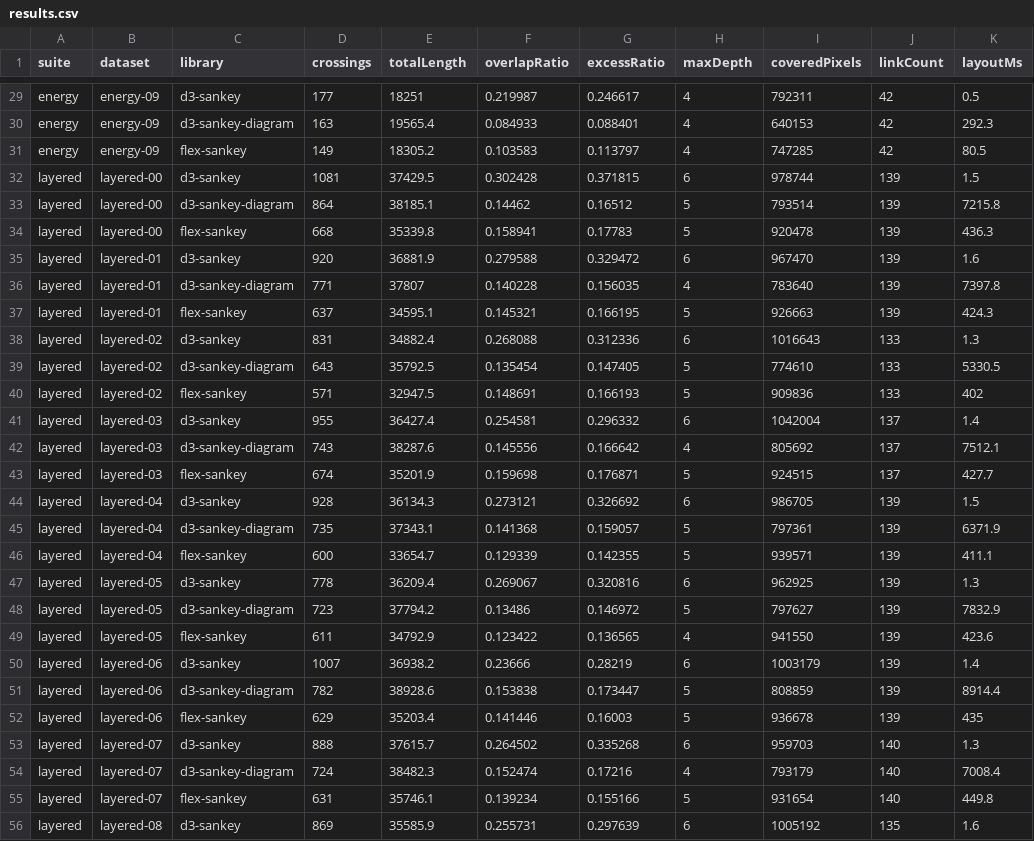
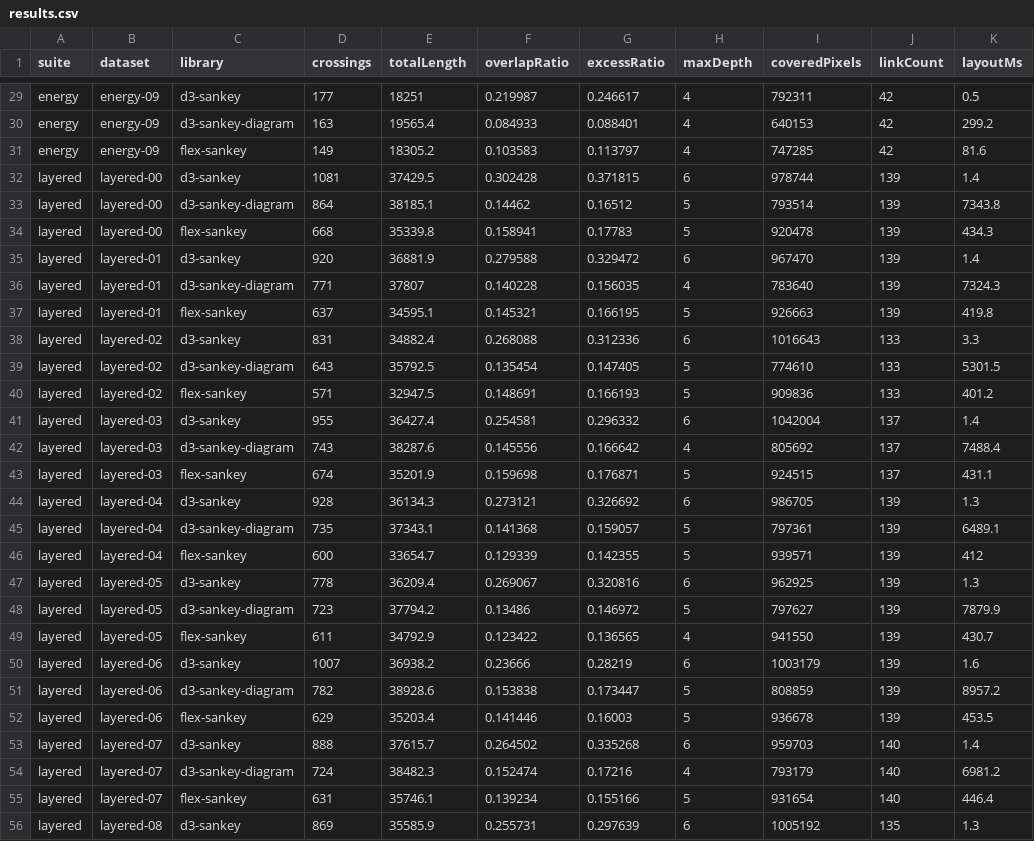
Before and after one commit to esperanc/flex-sankey, a CSV file: benchmarks/out/results.csv, drawn as a sheet; only a part is shown, gaps mark what is left out; the diff covers the shown part only; the diff names each change by its address in the sheet, - before the commit and + after, or states it on an @@ line.

```diff
--- a/benchmarks/out/results.csv
+++ b/benchmarks/out/results.csv
-K30 (layoutMs): 292.3
+K30 (layoutMs): 299.2
-K31 (layoutMs): 80.5
+K31 (layoutMs): 81.6
-K32 (layoutMs): 1.5
+K32 (layoutMs): 1.4
-K33 (layoutMs): 7215.8
+K33 (layoutMs): 7343.8
-K34 (layoutMs): 436.3
+K34 (layoutMs): 434.3
-K35 (layoutMs): 1.6
+K35 (layoutMs): 1.4
-K36 (layoutMs): 7397.8
+K36 (layoutMs): 7324.3
-K37 (layoutMs): 424.3
+K37 (layoutMs): 419.8
-K38 (layoutMs): 1.3
+K38 (layoutMs): 3.3
-K39 (layoutMs): 5330.5
+K39 (layoutMs): 5301.5
-K40 (layoutMs): 402
+K40 (layoutMs): 401.2
-K42 (layoutMs): 7512.1
+K42 (layoutMs): 7488.4
-K43 (layoutMs): 427.7
+K43 (layoutMs): 431.1
-K44 (layoutMs): 1.5
+K44 (layoutMs): 1.3
-K45 (layoutMs): 6371.9
+K45 (layoutMs): 6489.1
-K46 (layoutMs): 411.1
+K46 (layoutMs): 412
-K48 (layoutMs): 7832.9
+K48 (layoutMs): 7879.9
-K49 (layoutMs): 423.6
+K49 (layoutMs): 430.7
-K50 (layoutMs): 1.4
+K50 (layoutMs): 1.6
-K51 (layoutMs): 8914.4
+K51 (layoutMs): 8957.2
-K52 (layoutMs): 435
+K52 (layoutMs): 453.5
-K53 (layoutMs): 1.3
+K53 (layoutMs): 1.4
-K54 (layoutMs): 7008.4
+K54 (layoutMs): 6981.2
-K55 (layoutMs): 449.8
+K55 (layoutMs): 446.4
-K56 (layoutMs): 1.6
+K56 (layoutMs): 1.3
```
Also changed, not shown: 3 added rows and 28 edited cells elsewhere in this file, benchmarks/out/paper-energy.csv, benchmarks/out/paper-layered.csv, 18 other files.
